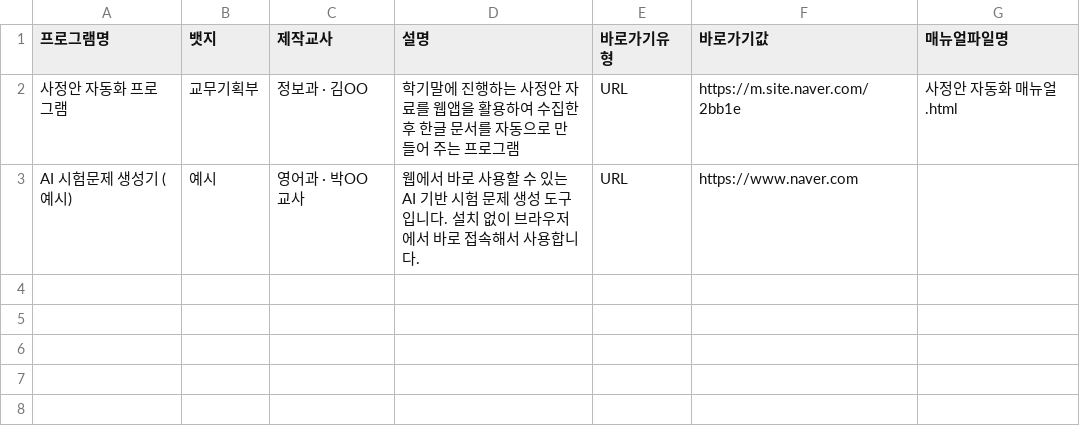
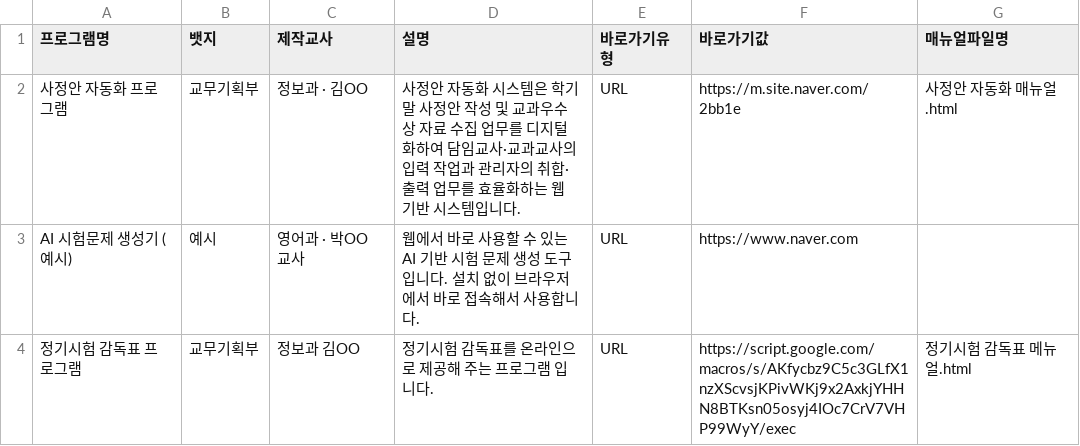
Before and after one commit to ygmaster2/ygvibe, a CSV file: programs.csv, drawn as a sheet.

Commit message:
Add files via upload

```diff
--- a/programs.csv
+++ b/programs.csv
@@ -1,3 +1,4 @@
 프로그램명,뱃지,제작교사,설명,바로가기유형,바로가기값,매뉴얼파일명
-사정안 자동화 프로그램,교무기획부,정보과 · 김OO ,학기말에 진행하는 사정안 자료를 웹앱을 활용하여 수집한 후 한글 문서를 자동으로 만들어 주는 프로그램,URL,https://m.site.naver.com/2bb1e,사정안 자동화 매뉴얼.html
+사정안 자동화 프로그램,교무기획부,정보과 · 김OO ,사정안 자동화 시스템은 학기말 사정안 작성 및 교과우수상 자료 수집 업무를 디지털화하여 담임교사·교과교사의 입력 작업과 관리자의 취합·출력 업무를 효율화하는 웹 기반 시스템입니다.,URL,https://m.site.naver.com/2bb1e,사정안 자동화 매뉴얼.html
 AI 시험문제 생성기 (예시),예시,영어과 · 박OO 교사,웹에서 바로 사용할 수 있는 AI 기반 시험 문제 생성 도구입니다. 설치 없이 브라우저에서 바로 접속해서 사용합니다.,URL,https://www.naver.com,
+정기시험 감독표 프로그램,교무기획부,정보과 김OO,정기시험 감독표를 온라인으로 제공해 주는 프로그램 입니다.,URL,https://script.google.com/macros/s/AKfycbz9C5c3GLfX1nzXScvsjKPivWKj9x2AxkjYHHN8BTKsn05osyj4IOc7CrV7VHP99WyY/exec,정기시험 감독표 메뉴얼.html
```
